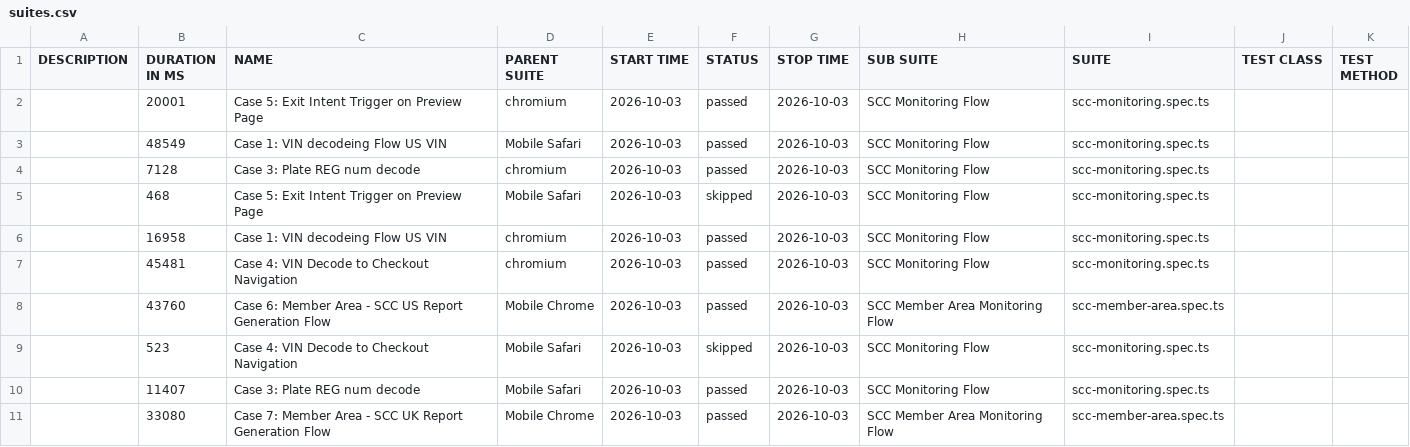
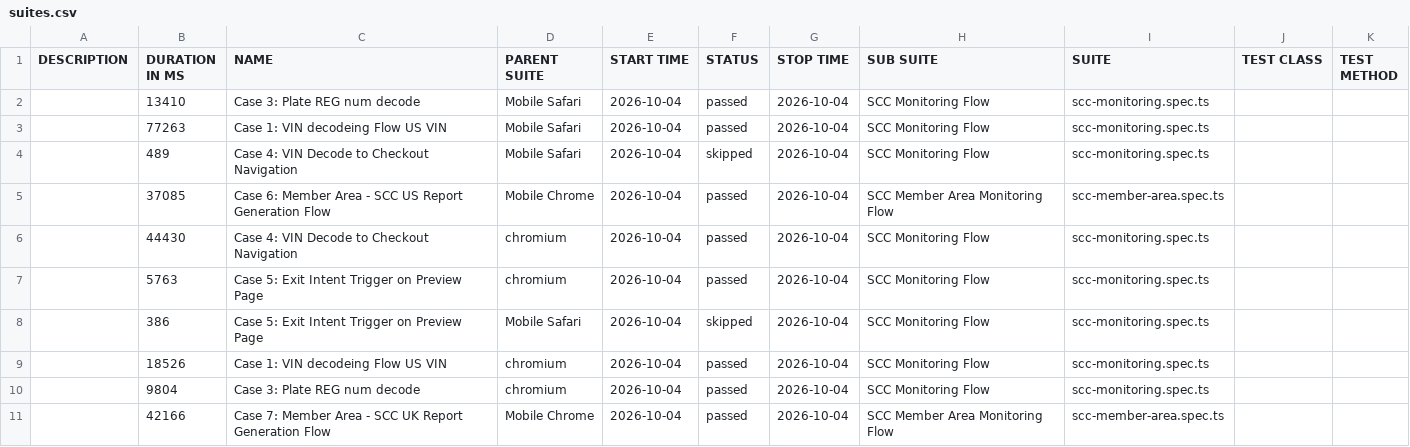
Before and after one commit to shahnawaz-cmd/scc-prod-stability-monitor, a CSV file: data/suites.csv, drawn as a sheet.

```diff
--- a/data/suites.csv
+++ b/data/suites.csv
@@ -1,11 +1,11 @@
 "DESCRIPTION","DURATION IN MS","NAME","PARENT SUITE","START TIME","STATUS","STOP TIME","SUB SUITE","SUITE","TEST CLASS","TEST METHOD"
-"","20001","Case 5: Exit Intent Trigger on Preview Page","chromium","2026-10-03","passed","2026-10-03","SCC Monitoring Flow","scc-monitoring.spec.ts","",""
-"","48549","Case 1: VIN decodeing Flow US VIN","Mobile Safari","2026-10-03","passed","2026-10-03","SCC Monitoring Flow","scc-monitoring.spec.ts","",""
-"","7128","Case 3: Plate REG num decode","chromium","2026-10-03","passed","2026-10-03","SCC Monitoring Flow","scc-monitoring.spec.ts","",""
-"","468","Case 5: Exit Intent Trigger on Preview Page","Mobile Safari","2026-10-03","skipped","2026-10-03","SCC Monitoring Flow","scc-monitoring.spec.ts","",""
-"","16958","Case 1: VIN decodeing Flow US VIN","chromium","2026-10-03","passed","2026-10-03","SCC Monitoring Flow","scc-monitoring.spec.ts","",""
-"","45481","Case 4: VIN Decode to Checkout Navigation","chromium","2026-10-03","passed","2026-10-03","SCC Monitoring Flow","scc-monitoring.spec.ts","",""
-"","43760","Case 6: Member Area - SCC US Report Generation Flow","Mobile Chrome","2026-10-03","passed","2026-10-03","SCC Member Area Monitoring Flow","scc-member-area.spec.ts","",""
-"","523","Case 4: VIN Decode to Checkout Navigation","Mobile Safari","2026-10-03","skipped","2026-10-03","SCC Monitoring Flow","scc-monitoring.spec.ts","",""
-"","11407","Case 3: Plate REG num decode","Mobile Safari","2026-10-03","passed","2026-10-03","SCC Monitoring Flow","scc-monitoring.spec.ts","",""
-"","33080","Case 7: Member Area - SCC UK Report Generation Flow","Mobile Chrome","2026-10-03","passed","2026-10-03","SCC Member Area Monitoring Flow","scc-member-area.spec.ts","",""
+"","13410","Case 3: Plate REG num decode","Mobile Safari","2026-10-04","passed","2026-10-04","SCC Monitoring Flow","scc-monitoring.spec.ts","",""
+"","77263","Case 1: VIN decodeing Flow US VIN","Mobile Safari","2026-10-04","passed","2026-10-04","SCC Monitoring Flow","scc-monitoring.spec.ts","",""
+"","489","Case 4: VIN Decode to Checkout Navigation","Mobile Safari","2026-10-04","skipped","2026-10-04","SCC Monitoring Flow","scc-monitoring.spec.ts","",""
+"","37085","Case 6: Member Area - SCC US Report Generation Flow","Mobile Chrome","2026-10-04","passed","2026-10-04","SCC Member Area Monitoring Flow","scc-member-area.spec.ts","",""
+"","44430","Case 4: VIN Decode to Checkout Navigation","chromium","2026-10-04","passed","2026-10-04","SCC Monitoring Flow","scc-monitoring.spec.ts","",""
+"","5763","Case 5: Exit Intent Trigger on Preview Page","chromium","2026-10-04","passed","2026-10-04","SCC Monitoring Flow","scc-monitoring.spec.ts","",""
+"","386","Case 5: Exit Intent Trigger on Preview Page","Mobile Safari","2026-10-04","skipped","2026-10-04","SCC Monitoring Flow","scc-monitoring.spec.ts","",""
+"","18526","Case 1: VIN decodeing Flow US VIN","chromium","2026-10-04","passed","2026-10-04","SCC Monitoring Flow","scc-monitoring.spec.ts","",""
+"","9804","Case 3: Plate REG num decode","chromium","2026-10-04","passed","2026-10-04","SCC Monitoring Flow","scc-monitoring.spec.ts","",""
+"","42166","Case 7: Member Area - SCC UK Report Generation Flow","Mobile Chrome","2026-10-04","passed","2026-10-04","SCC Member Area Monitoring Flow","scc-member-area.spec.ts","",""
```
Also changed, not shown: 57 other files.
